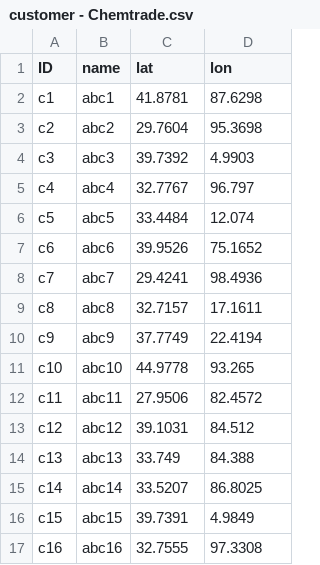
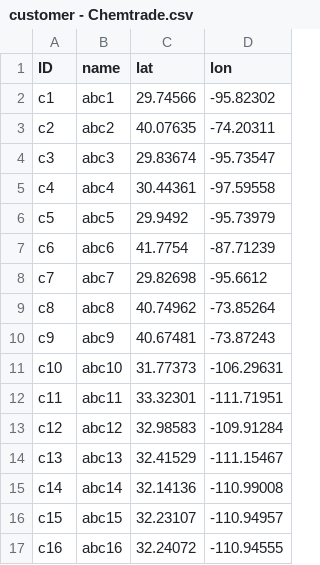
Before and after one commit to abhinavbehl46/Networkplanner---Chemtrade, a CSV file: customer - Chemtrade.csv, drawn as a sheet; only a part is shown; the diff covers the shown part only.

```diff
--- a/customer - Chemtrade.csv
+++ b/customer - Chemtrade.csv
@@ -1,17 +1,17 @@
 ID,name,lat,lon
-c1,abc1,41.8781,87.6298
-c2,abc2,29.7604,95.3698
-c3,abc3,39.7392,4.9903
-c4,abc4,32.7767,96.797
-c5,abc5,33.4484,12.074
-c6,abc6,39.9526,75.1652
-c7,abc7,29.4241,98.4936
-c8,abc8,32.7157,17.1611
-c9,abc9,37.7749,22.4194
-c10,abc10,44.9778,93.265
-c11,abc11,27.9506,82.4572
-c12,abc12,39.1031,84.512
-c13,abc13,33.749,84.388
-c14,abc14,33.5207,86.8025
-c15,abc15,39.7391,4.9849
-c16,abc16,32.7555,97.3308
+c1,abc1,29.74566,-95.82302
+c2,abc2,40.07635,-74.20311
+c3,abc3,29.83674,-95.73547
+c4,abc4,30.44361,-97.59558
+c5,abc5,29.9492,-95.73979
+c6,abc6,41.7754,-87.71239
+c7,abc7,29.82698,-95.6612
+c8,abc8,40.74962,-73.85264
+c9,abc9,40.67481,-73.87243
+c10,abc10,31.77373,-106.29631
+c11,abc11,33.32301,-111.71951
+c12,abc12,32.98583,-109.91284
+c13,abc13,32.41529,-111.15467
+c14,abc14,32.14136,-110.99008
+c15,abc15,32.23107,-110.94957
+c16,abc16,32.24072,-110.94555
```
Also changed, not shown: 24 edited cells elsewhere in this file, supplier - Chemtrade.csv, warehouse - Chemtrade.csv.
